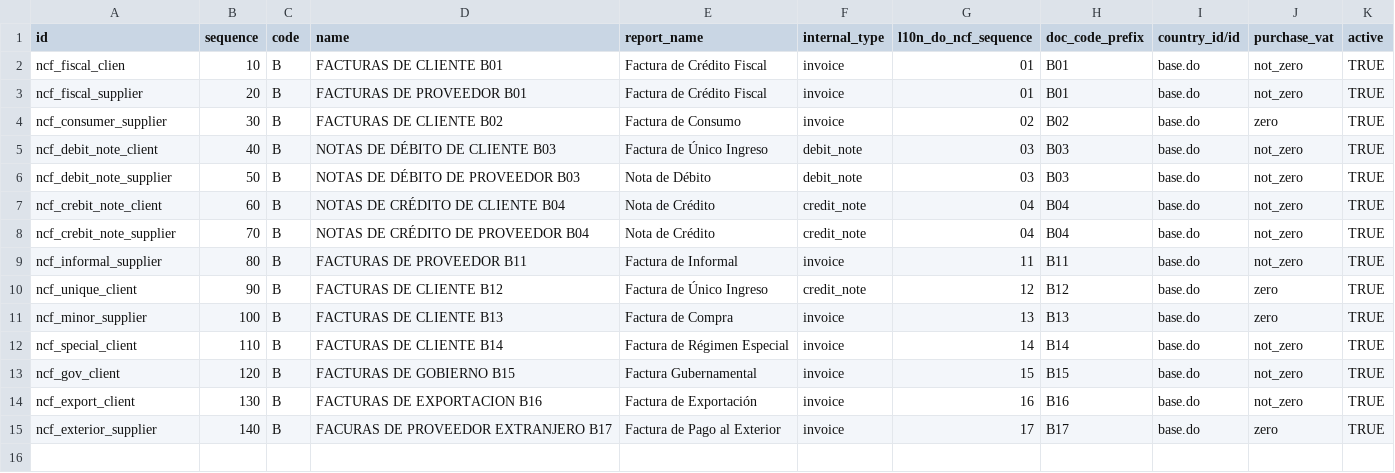
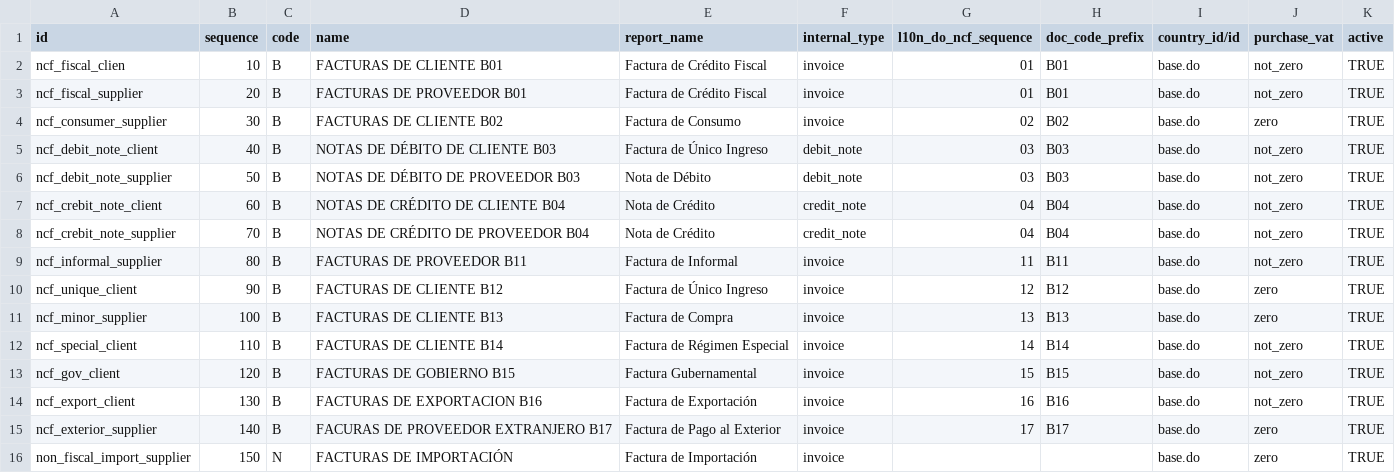
Before and after one commit to dixgrake/l10n-dominicana, a CSV file: l10n_do_accounting/data/l10n_latam.document.type.csv, drawn as a sheet.

Commit message:
[FIX] Add a new document type for imports

```diff
--- a/l10n_do_accounting/data/l10n_latam.document.type.csv
+++ b/l10n_do_accounting/data/l10n_latam.document.type.csv
@@ -9,3 +9,3 @@ ncf_crebit_note_supplier,70,B,NOTAS DE CRÉDITO DE PROVEEDOR B04,Nota de Crédit
 ncf_informal_supplier,80,B,FACTURAS DE PROVEEDOR B11,Factura de Informal,invoice,11,B11,base.do,not_zero,TRUE
-ncf_unique_client,90,B,FACTURAS DE CLIENTE B12,Factura de Único Ingreso,credit_note,12,B12,base.do,zero,TRUE
+ncf_unique_client,90,B,FACTURAS DE CLIENTE B12,Factura de Único Ingreso,invoice,12,B12,base.do,zero,TRUE
 ncf_minor_supplier,100,B,FACTURAS DE CLIENTE B13,Factura de Compra,invoice,13,B13,base.do,zero,TRUE
@@ -15 +15,2 @@ ncf_export_client,130,B,FACTURAS DE EXPORTACION B16,Factura de Exportación,invo
 ncf_exterior_supplier,140,B,FACURAS DE PROVEEDOR EXTRANJERO B17,Factura de Pago al Exterior,invoice,17,B17,base.do,zero,TRUE
+non_fiscal_import_supplier,150,N,FACTURAS DE IMPORTACIÓN,Factura de Importación,invoice,,,base.do,zero,TRUE
```
